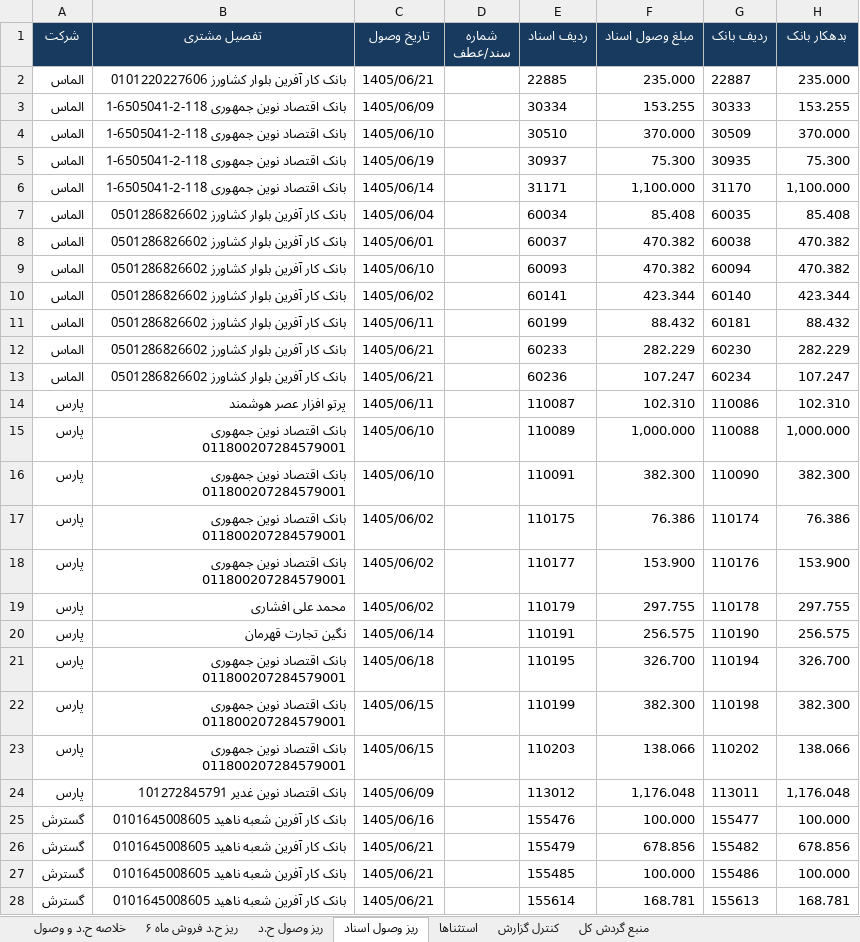
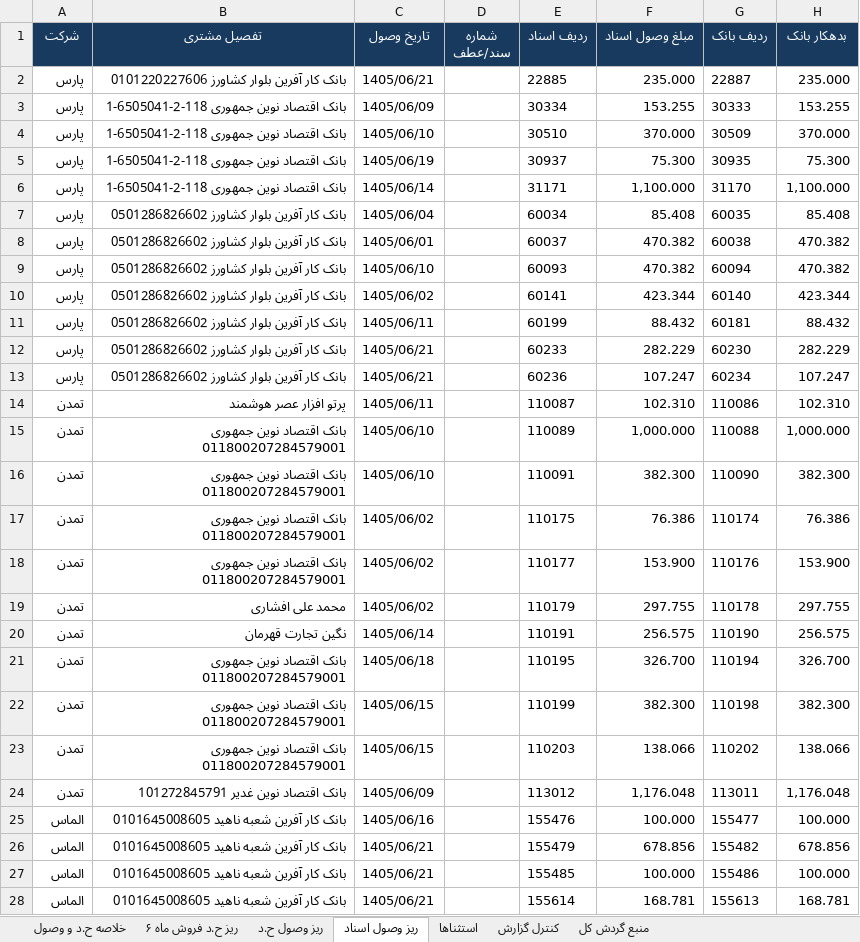
Before and after one commit to positron-bi/aging_detail-dashboard, an Excel workbook: reports/AR_Collections_1405_06.xlsx, sheet ریز وصول اسناد, drawn as a sheet; only a part is shown; values as stored, in another font and other column widths than the file's, no borders; the diff covers the shown part only; the diff names each change by its address in the sheet, - before the commit and + after, or states it on an @@ line.

```diff
--- a/reports/AR_Collections_1405_06.xlsx (sheet ریز وصول اسناد)
+++ b/reports/AR_Collections_1405_06.xlsx (sheet ریز وصول اسناد)
-A2:A13 (شرکت): الماس
+A2:A13 (شرکت): پارس
-A14:A24 (شرکت): پارس
+A14:A24 (شرکت): تمدن
-A25:A28 (شرکت): گسترش
+A25:A28 (شرکت): الماس
```
Also changed, not shown: 9 edited cells elsewhere in this sheet, sheet خلاصه ح.د و وصول, sheet ریز ح.د فروش ماه ۶, sheet ریز وصول ح.د, sheet استثناها, 3 other files.
